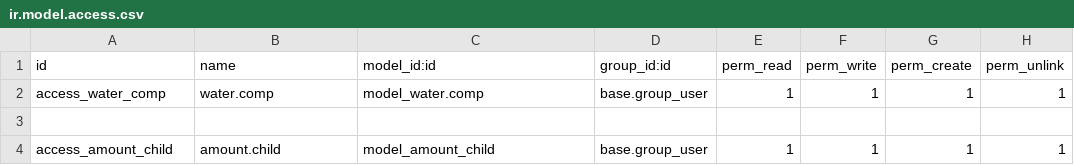
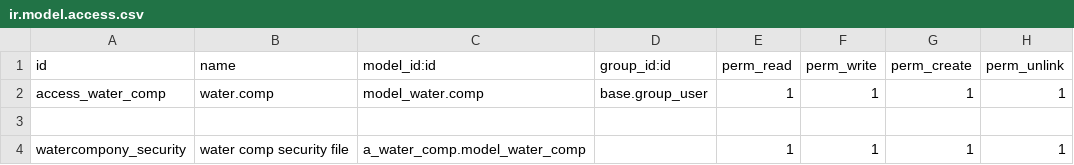
Before and after one commit to mostafa-nassar/16, a CSV file: a_water_comp/security/ir.model.access.csv, drawn as a sheet.

Commit message:
Update ir.model.access.csv

```diff
--- a/a_water_comp/security/ir.model.access.csv
+++ b/a_water_comp/security/ir.model.access.csv
@@ -3,2 +3,2 @@ access_water_comp,water.comp,model_water.comp,base.group_user,1,1,1,1
 
-access_amount_child,amount.child,model_amount_child,base.group_user,1,1,1,1
+"watercompony_security","water comp security file","a_water_comp.model_water_comp",,1,1,1,1
```
